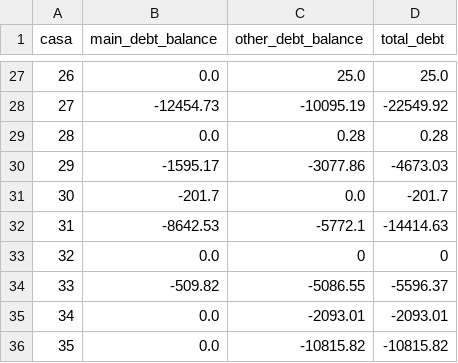
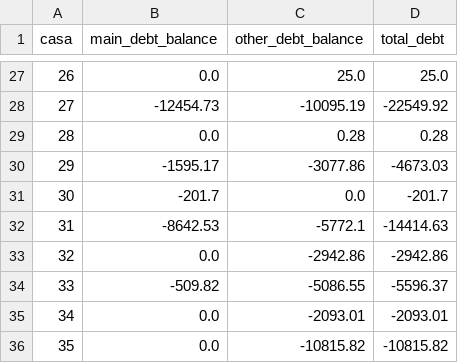
Before and after one commit to oswaldo-cruz-simon/condominium-dashboard, a CSV file: data/debt.csv, drawn as a sheet; only a part is shown, gaps mark what is left out.

Commit message:
return debt of house 32

```diff
--- a/data/debt.csv
+++ b/data/debt.csv
@@ -32,3 +32,3 @@ casa,main_debt_balance,other_debt_balance,total_debt
 31,-8642.53,-5772.1,-14414.63
-32,0.0,0,0
+32,0.0,-2942.86,-2942.86
 33,-509.82,-5086.55,-5596.37
```
